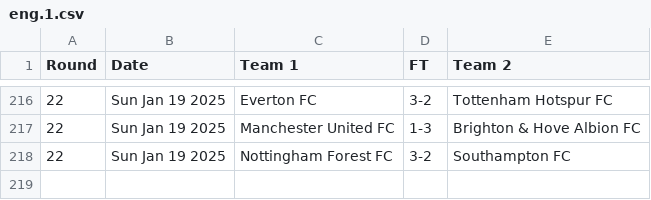
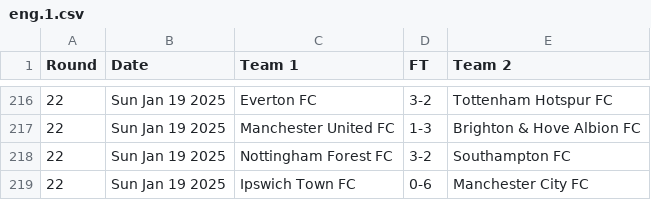
Before and after one commit to nickfraser/england, a CSV file: 2020s/2024-25/eng.1.csv, drawn as a sheet; only a part is shown, gaps mark what is left out; the diff names each change by its address in the sheet, - before the commit and + after, or states it on an @@ line.

Commit message:
[2024-25] Added results up-to 2025-01-19

```diff
--- a/2020s/2024-25/eng.1.csv
+++ b/2020s/2024-25/eng.1.csv
+row 219: 22 | Sun Jan 19 2025 | Ipswich Town FC | 0-6 | Manchester City FC
```
